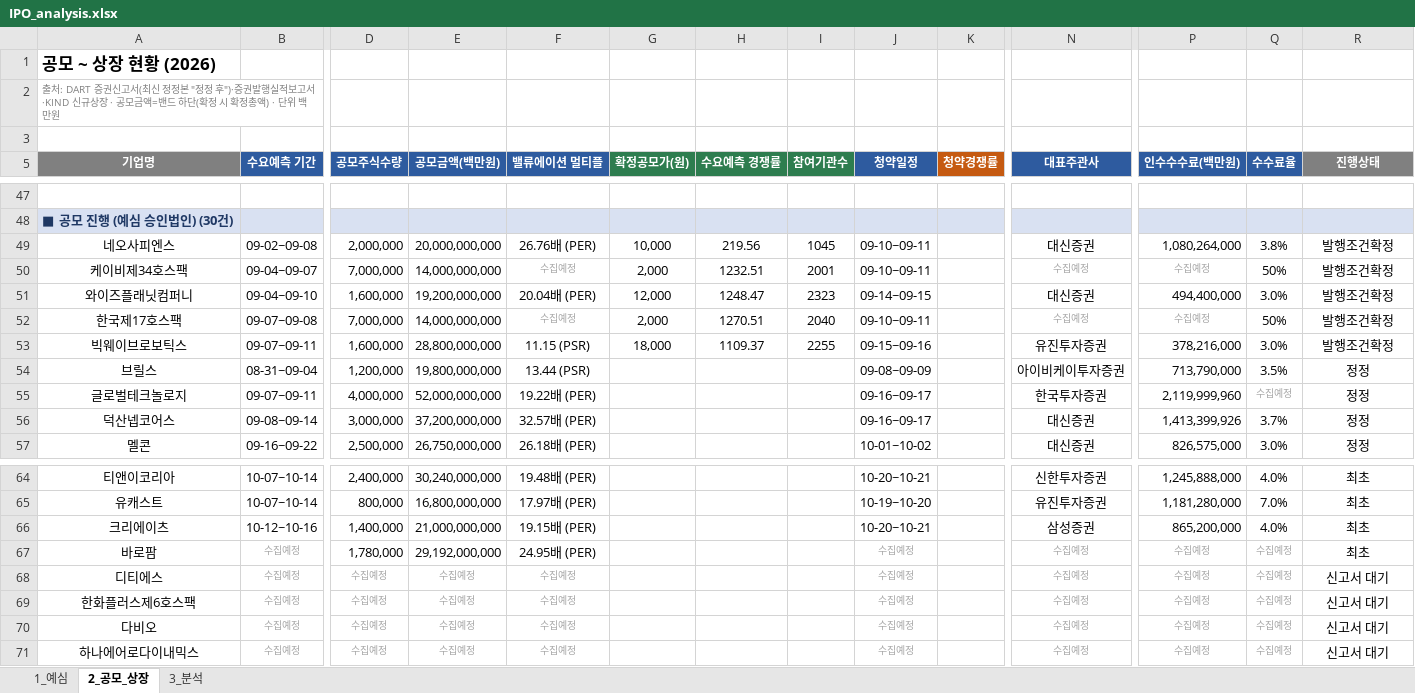
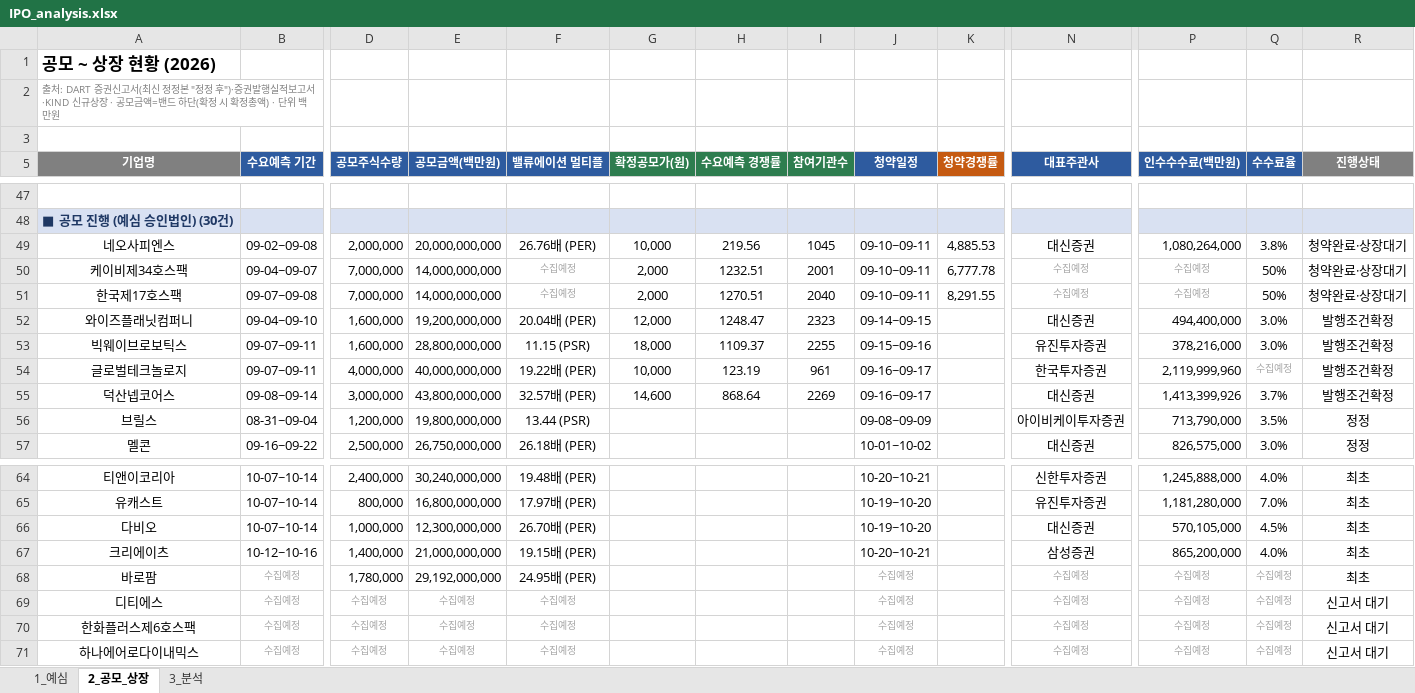
Before and after one commit to history-dungeon-user/IPO-MARKET-REVIEW, an Excel workbook: IPO_analysis.xlsx, sheet 2_공모_상장, drawn as a sheet; only a part is shown, gaps mark what is left out; values as stored, in another font and other column widths than the file's, no borders; removed rows and columns are numbered as before the commit, all else as after; rows hold the shown columns only; the diff names each change by its address in the sheet, - before the commit and + after, or states it on an @@ line.

```diff
--- a/IPO_analysis.xlsx (sheet 2_공모_상장)
+++ b/IPO_analysis.xlsx (sheet 2_공모_상장)
-K49 (청약경쟁률): (empty)
+K49 (청약경쟁률): 4,885.53
-R49:R50 (진행상태): 발행조건확정
+R49:R50 (진행상태): 청약완료·상장대기
-K50 (청약경쟁률): (empty)
+K50 (청약경쟁률): 6,777.78
+row 51: 한국제17호스팩 | 09-07~09-08 | 7,000,000 | 14,000,000,000 | 수집예정 | 2,000 | 1270.51 | 2040 | 09-10~09-11 | 8,291.55 | 수집예정 | 수집예정 | 50% | 청약완료·상장대기
-row 52: 한국제17호스팩 | 09-07~09-08 | 7,000,000 | 14,000,000,000 | 수집예정 | 2,000 | 1270.51 | 2040 | 09-10~09-11 |  | 수집예정 | 수집예정 | 50% | 발행조건확정
+row 54: 글로벌테크놀로지 | 09-07~09-11 | 4,000,000 | 40,000,000,000 | 19.22배 (PER) | 10,000 | 123.19 | 961 | 09-16~09-17 |  | 한국투자증권 | 2,119,999,960 | 수집예정 | 발행조건확정
+row 55: 덕산넵코어스 | 09-08~09-14 | 3,000,000 | 43,800,000,000 | 32.57배 (PER) | 14,600 | 868.64 | 2269 | 09-16~09-17 |  | 대신증권 | 1,413,399,926 | 3.7% | 발행조건확정
-row 55: 글로벌테크놀로지 | 09-07~09-11 | 4,000,000 | 52,000,000,000 | 19.22배 (PER) |  |  |  | 09-16~09-17 |  | 한국투자증권 | 2,119,999,960 | 수집예정 | 정정
-row 56: 덕산넵코어스 | 09-08~09-14 | 3,000,000 | 37,200,000,000 | 32.57배 (PER) |  |  |  | 09-16~09-17 |  | 대신증권 | 1,413,399,926 | 3.7% | 정정
+row 66: 다비오 | 10-07~10-14 | 1,000,000 | 12,300,000,000 | 26.70배 (PER) |  |  |  | 10-19~10-20 |  | 대신증권 | 570,105,000 | 4.5% | 최초
-row 70: 다비오 | 수집예정 | 수집예정 | 수집예정 | 수집예정 |  |  |  | 수집예정 |  | 수집예정 | 수집예정 | 수집예정 | 신고서 대기
```
Also changed, not shown: sheet 3_분석, sheet 1_예심, IPO_Rawdata_master.xlsx, 7 other files.
